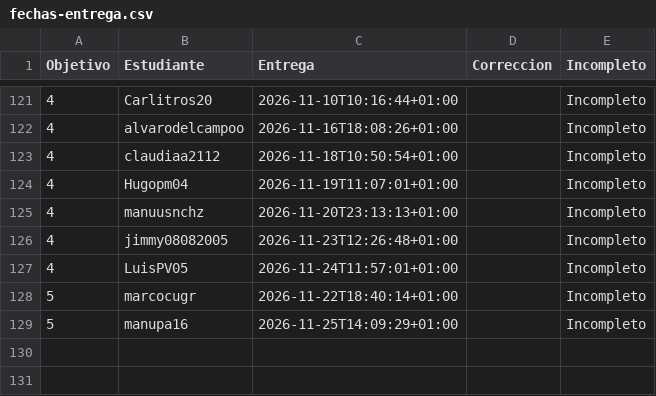
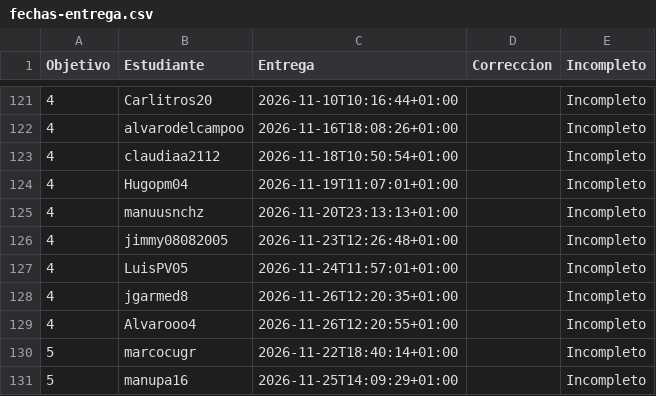
Before and after one commit to JJ/IV-, a CSV file: data/fechas-entrega.csv, drawn as a sheet; only a part is shown, gaps mark what is left out; the diff names each change by its address in the sheet, - before the commit and + after, or states it on an @@ line.

```diff
--- a/data/fechas-entrega.csv
+++ b/data/fechas-entrega.csv
+row 128: 4 | jgarmed8 | 2026-11-26T12:20:35+01:00 |  | Incompleto
+row 129: 4 | Alvarooo4 | 2026-11-26T12:20:55+01:00 |  | Incompleto
```
Also changed, not shown: 1 other file.
